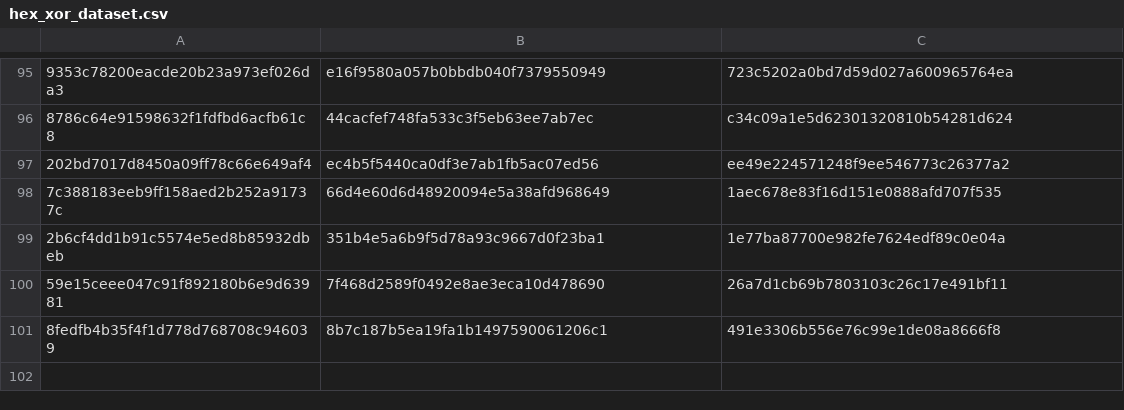
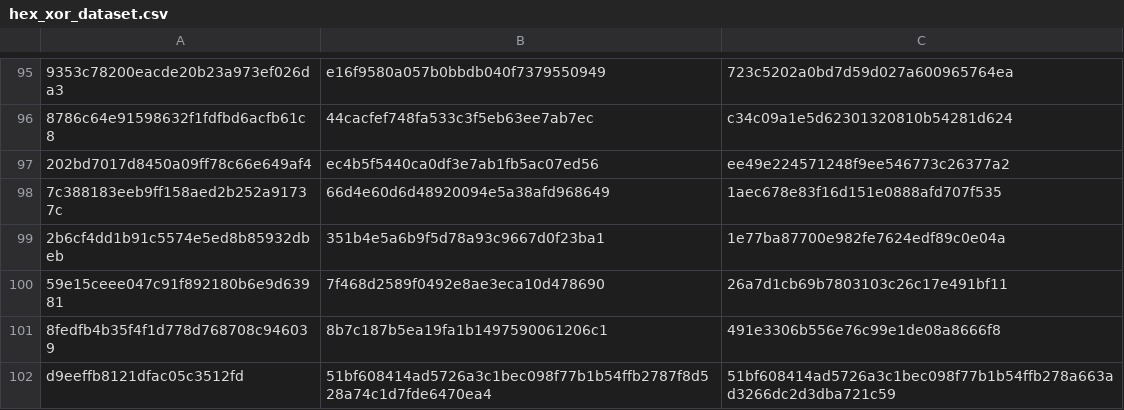
Before and after one commit to denkochev/cryptolab, a CSV file: bigmath/test_assets/hex_xor_dataset.csv, drawn as a sheet; only a part is shown, gaps mark what is left out; the diff names each change by its address in the sheet, - before the commit and + after, or states it on an @@ line.

```diff
--- a/bigmath/test_assets/hex_xor_dataset.csv
+++ b/bigmath/test_assets/hex_xor_dataset.csv
+row 102: d9eeffb8121dfac05c3512fd | 51bf608414ad5726a3c1bec098f77b1b54ffb2787f8d528a74c1d7fde6470ea4 | 51bf608414ad5726a3c1bec098f77b1b54ffb278a663ad3266dc2d3dba721c59
```
Also changed, not shown: 2 other files.
